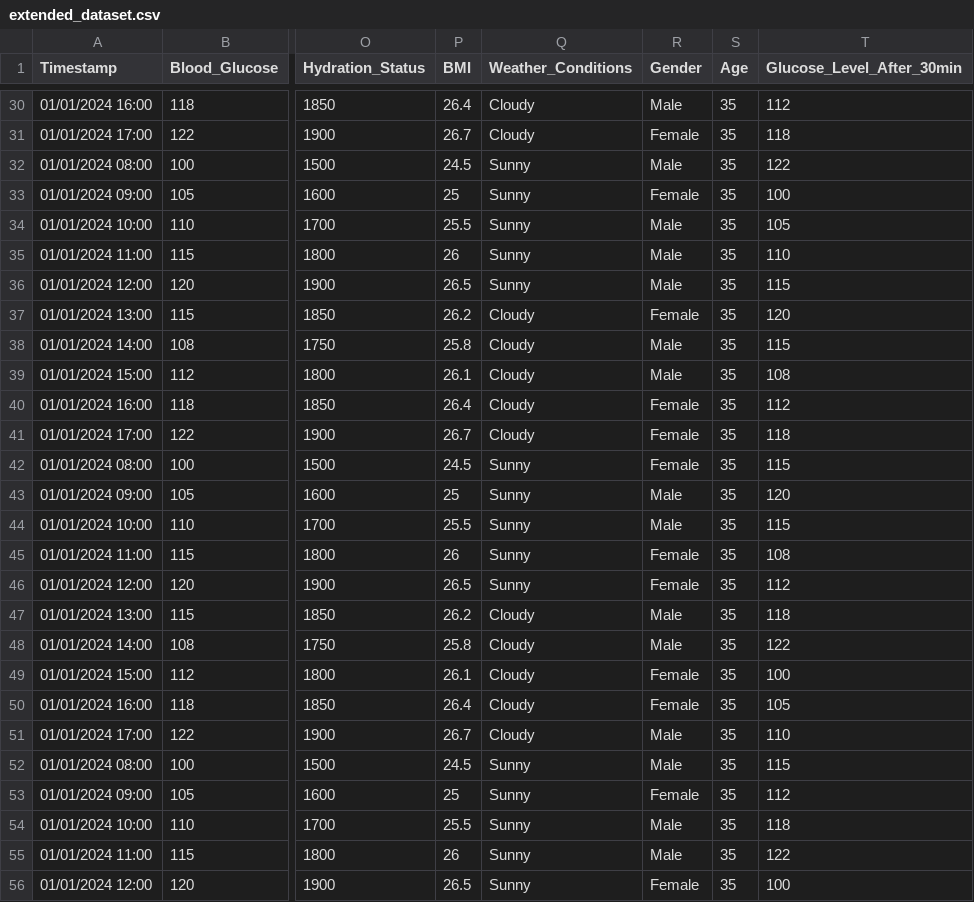
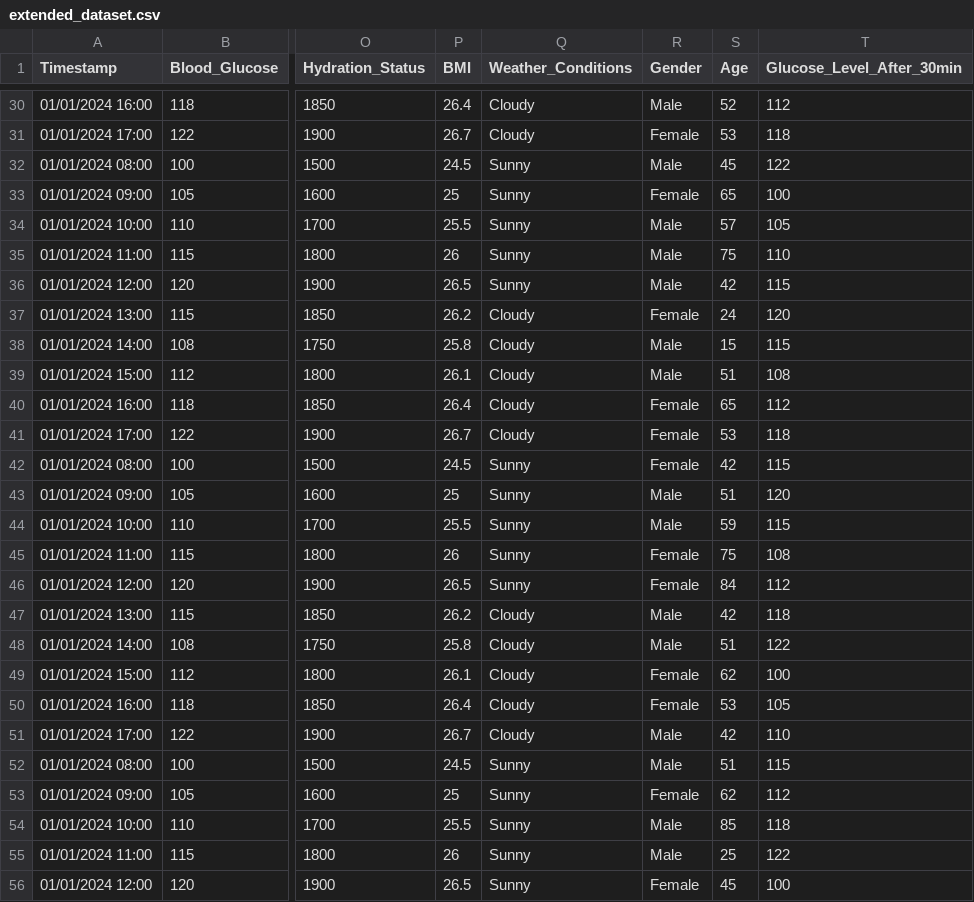
Before and after one commit to kasunvirajith41/Model-Building, a CSV file: extended_dataset.csv, drawn as a sheet; only a part is shown, gaps mark what is left out; the diff covers the shown part only; the diff names each change by its address in the sheet, - before the commit and + after, or states it on an @@ line.

```diff
--- a/extended_dataset.csv
+++ b/extended_dataset.csv
-S30 (Age): 35
+S30 (Age): 52
-S31 (Age): 35
+S31 (Age): 53
-S32 (Age): 35
+S32 (Age): 45
-S33 (Age): 35
+S33 (Age): 65
-S34 (Age): 35
+S34 (Age): 57
-S35 (Age): 35
+S35 (Age): 75
-S36 (Age): 35
+S36 (Age): 42
-S37 (Age): 35
+S37 (Age): 24
-S38 (Age): 35
+S38 (Age): 15
-S39 (Age): 35
+S39 (Age): 51
-S40 (Age): 35
+S40 (Age): 65
-S41 (Age): 35
+S41 (Age): 53
-S42 (Age): 35
+S42 (Age): 42
-S43 (Age): 35
+S43 (Age): 51
-S44 (Age): 35
+S44 (Age): 59
-S45 (Age): 35
+S45 (Age): 75
-S46 (Age): 35
+S46 (Age): 84
-S47 (Age): 35
+S47 (Age): 42
-S48 (Age): 35
+S48 (Age): 51
-S49 (Age): 35
+S49 (Age): 62
-S50 (Age): 35
+S50 (Age): 53
-S51 (Age): 35
+S51 (Age): 42
-S52 (Age): 35
+S52 (Age): 51
-S53 (Age): 35
+S53 (Age): 62
-S54 (Age): 35
+S54 (Age): 85
-S55 (Age): 35
+S55 (Age): 25
-S56 (Age): 35
+S56 (Age): 45
```
Also changed, not shown: 70 edited cells elsewhere in this file.
